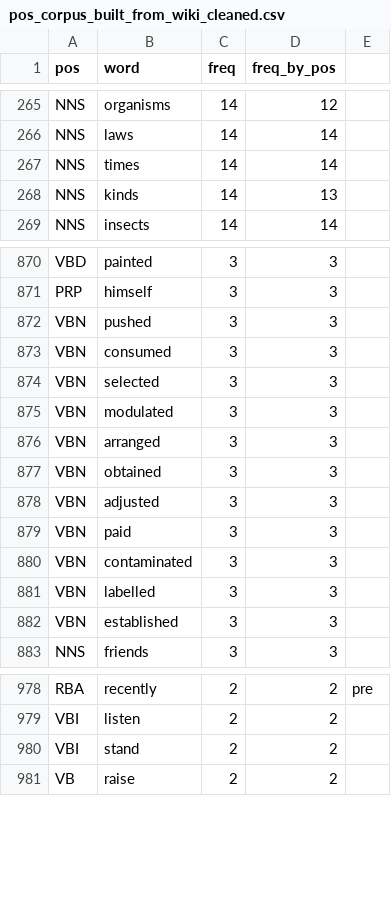
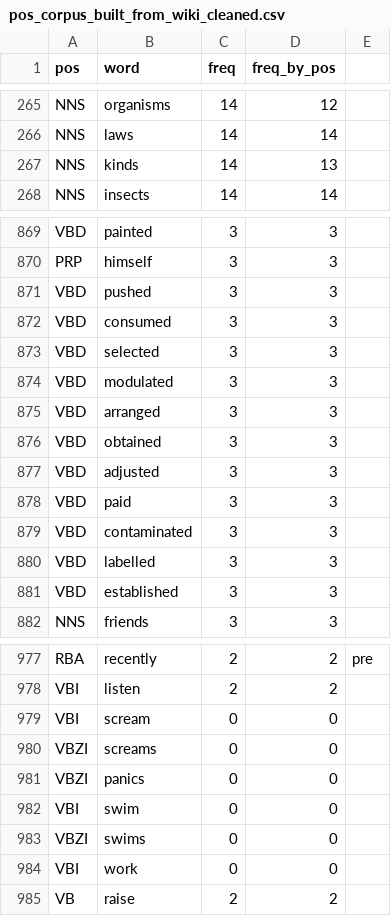
Before and after one commit to Yiling-Huo/chomsky-simulator, a CSV file: assets/data/pos_corpus_built_from_wiki_cleaned.csv, drawn as a sheet; only a part is shown, gaps mark what is left out; the diff covers the shown part only.

```diff
--- a/assets/data/pos_corpus_built_from_wiki_cleaned.csv
+++ b/assets/data/pos_corpus_built_from_wiki_cleaned.csv
@@ -266,3 +266,2 @@ NNS,organisms,14,12,
 NNS,laws,14,14,
-NNS,times,14,14,
 NNS,kinds,14,13,
@@ -871,13 +870,13 @@ VBD,painted,3,3,
 PRP,himself,3,3,
-VBN,pushed,3,3,
-VBN,consumed,3,3,
-VBN,selected,3,3,
-VBN,modulated,3,3,
-VBN,arranged,3,3,
-VBN,obtained,3,3,
-VBN,adjusted,3,3,
-VBN,paid,3,3,
-VBN,contaminated,3,3,
-VBN,labelled,3,3,
-VBN,established,3,3,
+VBD,pushed,3,3,
+VBD,consumed,3,3,
+VBD,selected,3,3,
+VBD,modulated,3,3,
+VBD,arranged,3,3,
+VBD,obtained,3,3,
+VBD,adjusted,3,3,
+VBD,paid,3,3,
+VBD,contaminated,3,3,
+VBD,labelled,3,3,
+VBD,established,3,3,
 NNS,friends,3,3,
@@ -979,3 +978,8 @@ RBA,recently,2,2,pre
 VBI,listen,2,2,
-VBI,stand,2,2,
+VBI,scream,0,0,
+VBZI,screams,0,0,
+VBZI,panics,0,0,
+VBI,swim,0,0,
+VBZI,swims,0,0,
+VBI,work,0,0,
 VB,raise,2,2,
```
Also changed, not shown: 1 removed row and 109 edited cells elsewhere in this file, assets/data/cfg.csv, assets/data/incorrect_continuations.csv, 3 other files.
